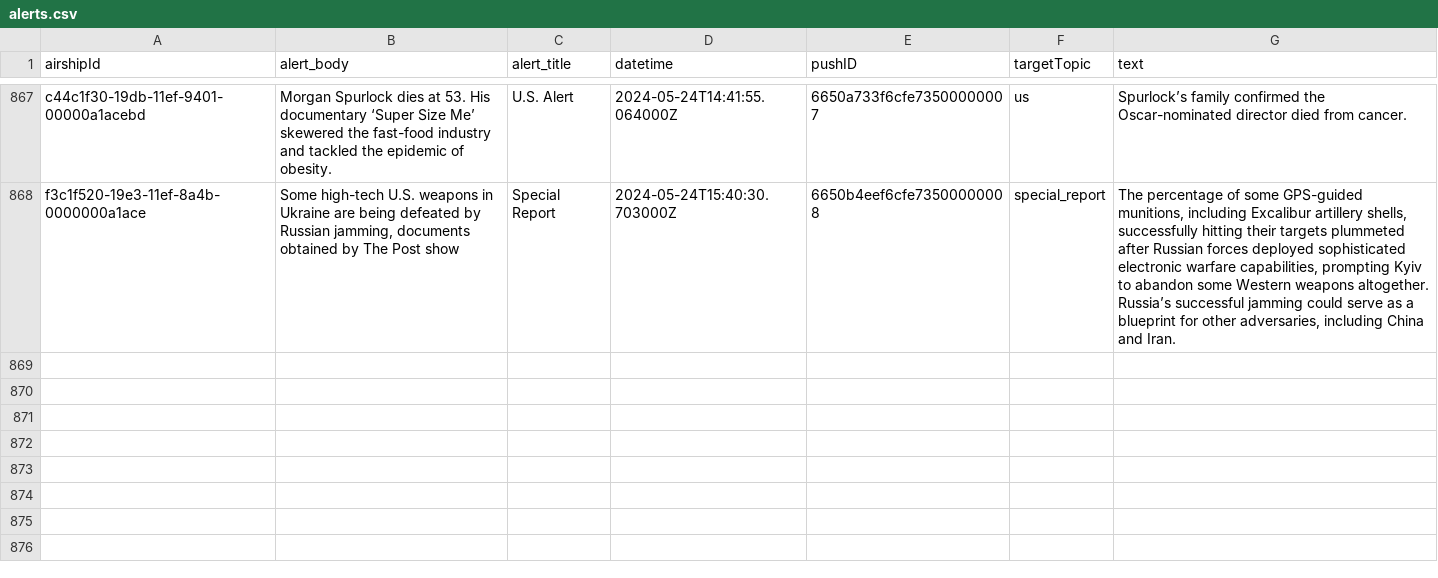
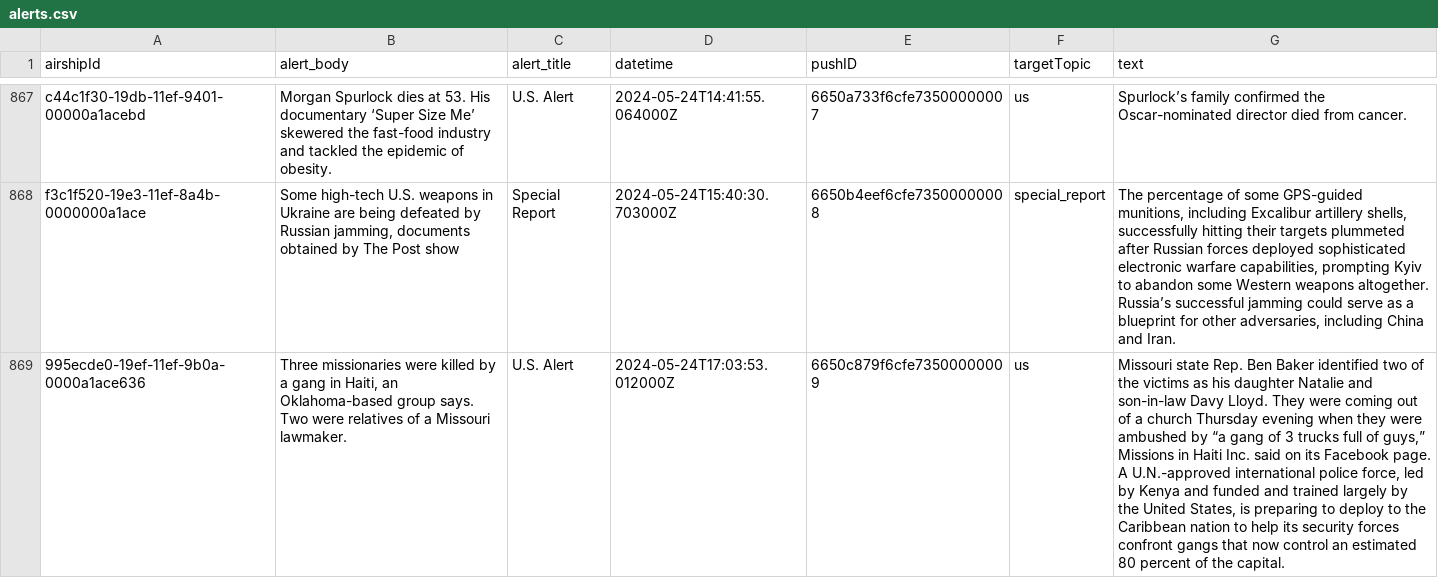
Before and after one commit to dwillis/wapo-alerts, a CSV file: alerts.csv, drawn as a sheet; only a part is shown, gaps mark what is left out; the diff names each change by its address in the sheet, - before the commit and + after, or states it on an @@ line.

```diff
--- a/alerts.csv
+++ b/alerts.csv
+row 869: 995ecde0-19ef-11ef-9b0a-0000a1ace636 | Three missionaries were killed by a gang in Haiti, an Oklahoma-based group says. Two were relatives of a Missouri lawmaker. | U.S. Alert | 2024-05-24T17:03:53.012000Z | 6650c879f6cfe73500000009 | us | Missouri state Rep. Ben Baker identified two of the victims as his daughter Natalie and son-in-law Davy Lloyd. They were coming out of a church Thursday evening when they were ambushed by “a gang of 3 trucks full of guys,” Missions in Haiti Inc. said on its Facebook page. A U.N.-approved international police force, led by Kenya and funded and trained largely by the United States, is preparing to deploy to the Caribbean nation to help its security forces confront gangs that now control an estimated 80 percent of the capital.
```
Also changed, not shown: 2 other files.
